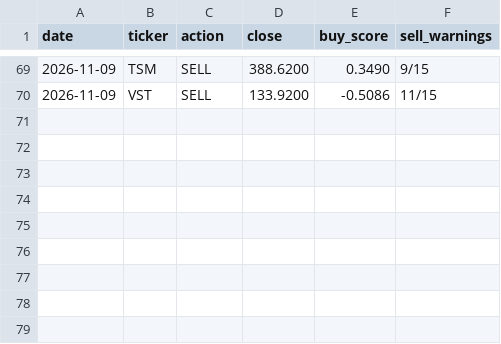
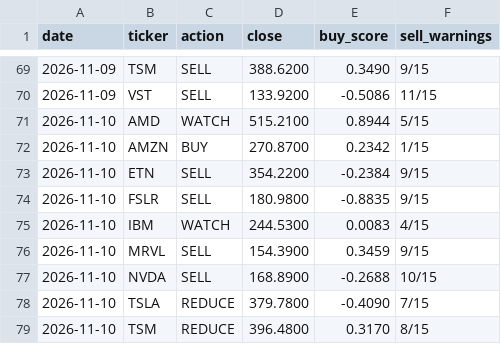
Before and after one commit to Clairechen163/stock-signal-lab, a CSV file: reports/board_log.csv, drawn as a sheet; only a part is shown, gaps mark what is left out; the diff names each change by its address in the sheet, - before the commit and + after, or states it on an @@ line.

Commit message:
Daily refresh: data through 2026-11-10

```diff
--- a/reports/board_log.csv
+++ b/reports/board_log.csv
+row 71: 2026-11-10 | AMD | WATCH | 515.2100 | 0.8944 | 5/15
+row 72: 2026-11-10 | AMZN | BUY | 270.8700 | 0.2342 | 1/15
+row 73: 2026-11-10 | ETN | SELL | 354.2200 | -0.2384 | 9/15
+row 74: 2026-11-10 | FSLR | SELL | 180.9800 | -0.8835 | 9/15
+row 75: 2026-11-10 | IBM | WATCH | 244.5300 | 0.0083 | 4/15
+row 76: 2026-11-10 | MRVL | SELL | 154.3900 | 0.3459 | 9/15
+row 77: 2026-11-10 | NVDA | SELL | 168.8900 | -0.2688 | 10/15
+row 78: 2026-11-10 | TSLA | REDUCE | 379.7800 | -0.4090 | 7/15
+row 79: 2026-11-10 | TSM | REDUCE | 396.4800 | 0.3170 | 8/15
```
Also changed, not shown: reports/board.csv, reports/findings_log.csv, 25 other files.
